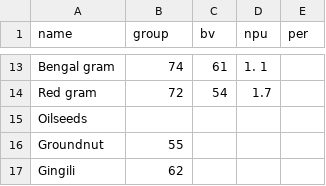
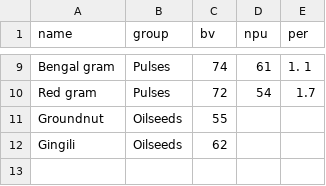
Before and after one commit to ifct2017/nvif1989, a CSV file: index.csv, drawn as a sheet; only a part is shown, gaps mark what is left out; removed rows and columns are numbered as before the commit, all else as after; the diff covers the shown part only; the diff names each change by its address in the sheet, - before the commit and + after, or states it on an @@ line.

Commit message:
add group to each row

```diff
--- a/index.csv
+++ b/index.csv
-B9 (group): 74
+B9 (group): Pulses
-C9 (bv): 61
+C9 (bv): 74
-D9 (npu): 1. 1
+D9 (npu): 61
-E9 (per): (empty)
+E9 (per): 1. 1
-B10 (group): 72
+B10 (group): Pulses
-C10 (bv): 54
+C10 (bv): 72
-D10 (npu): 1.7
+D10 (npu): 54
-E10 (per): (empty)
+E10 (per): 1.7
-row 15: Oilseeds
-B11 (group): 55
+B11 (group): Oilseeds
-C11 (bv): (empty)
+C11 (bv): 55
-B12 (group): 62
+B12 (group): Oilseeds
-C12 (bv): (empty)
+C12 (bv): 62
```
Also changed, not shown: 4 removed rows and 27 edited cells elsewhere in this file, 1 other file.
